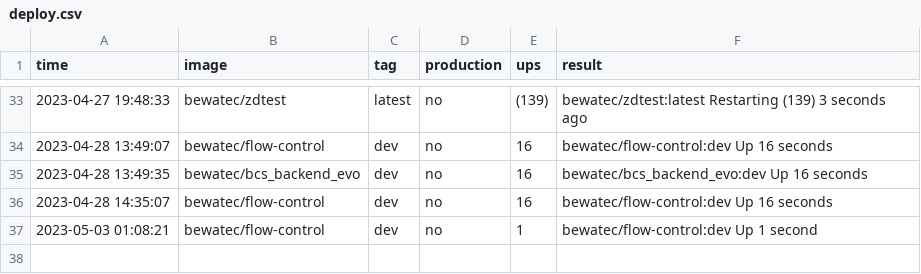
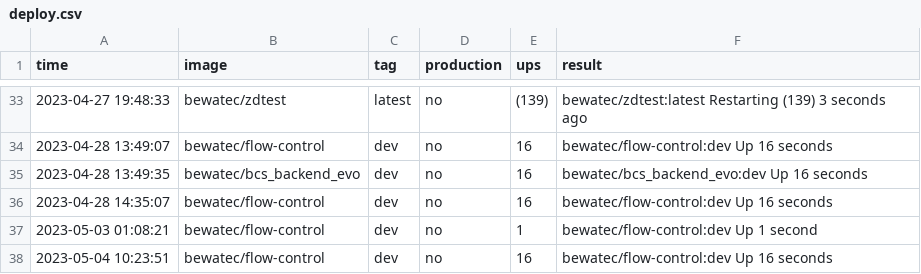
Before and after one commit to bwtps/robot-logger, a CSV file: deploy.csv, drawn as a sheet; only a part is shown, gaps mark what is left out; the diff names each change by its address in the sheet, - before the commit and + after, or states it on an @@ line.

Commit message:
chore: robot push log for bewatec/flow-control ...

```diff
--- a/deploy.csv
+++ b/deploy.csv
+row 38: 2023-05-04 10:23:51 | bewatec/flow-control | dev | no | 16 | bewatec/flow-control:dev Up 16 seconds
```
